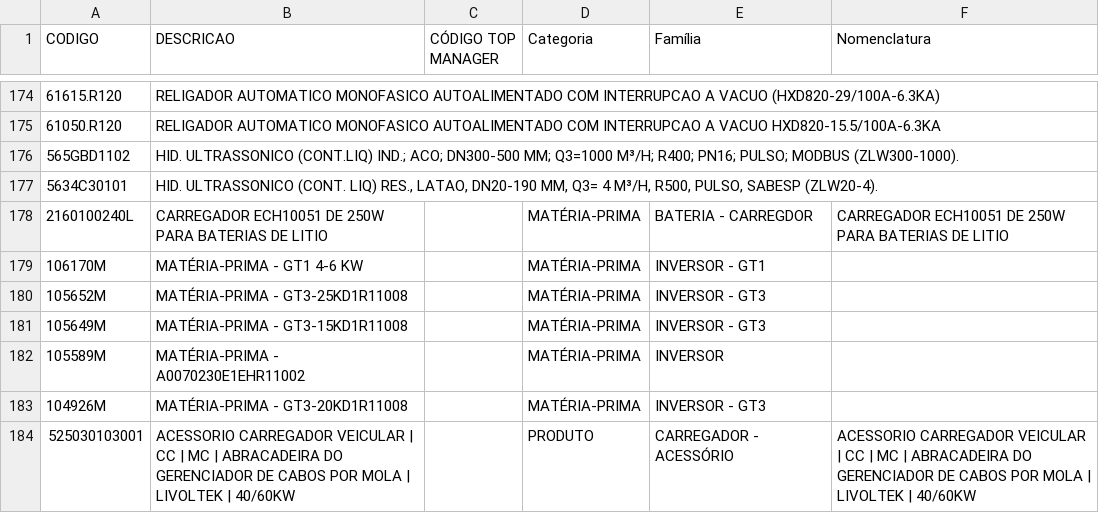
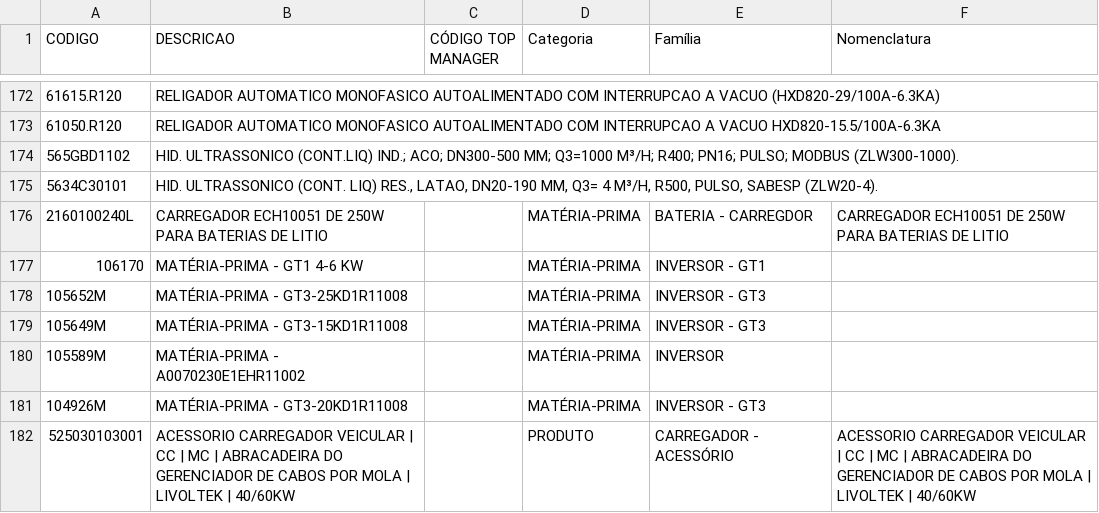
Before and after one commit to smlivoltek/livoltek, a CSV file: data/cadastro_produtos.csv, drawn as a sheet; only a part is shown, gaps mark what is left out; addresses are those after the commit; the diff covers the shown part only; the diff names each change by its address in the sheet, - before the commit and + after, or states it on an @@ line.

```diff
--- a/data/cadastro_produtos.csv
+++ b/data/cadastro_produtos.csv
-A177 (CODIGO): 106170M
+A177 (CODIGO): 106170
```
Also changed, not shown: 2 added rows, 3 removed rows and 5 edited cells elsewhere in this file.
